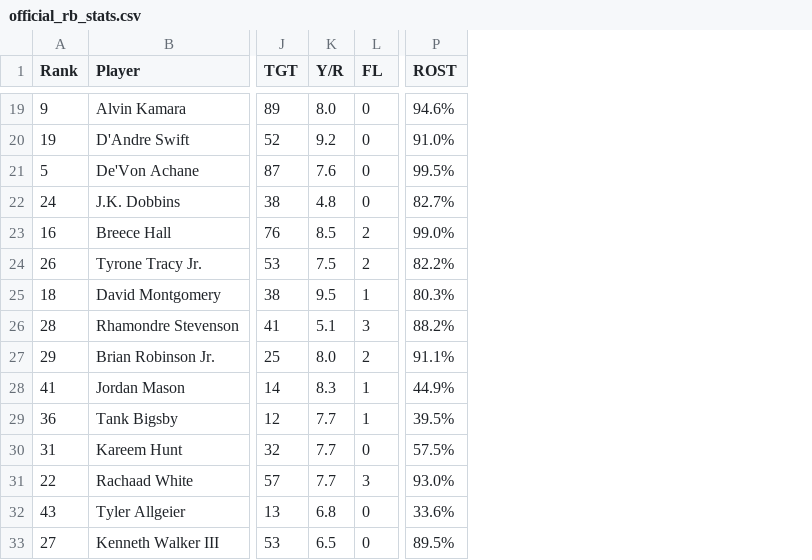
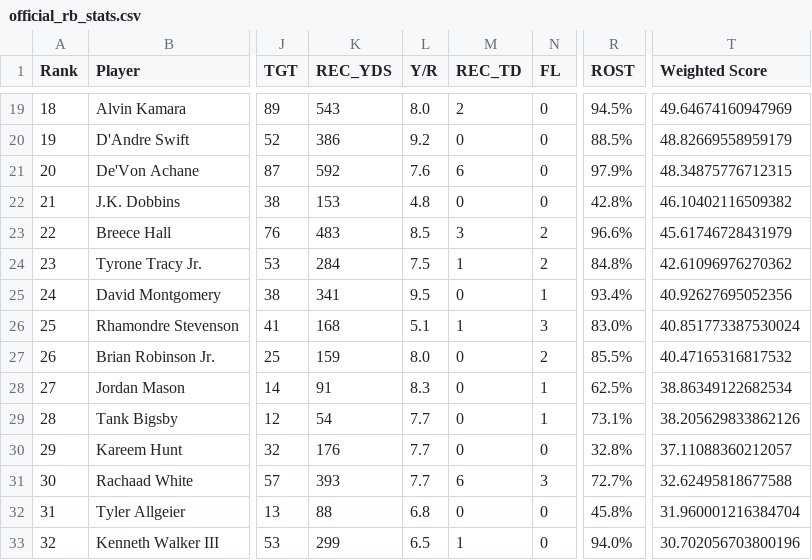
Before and after one commit to patrickm10/NFLStatsAnalyzer, a CSV file: data/official_stats/official_rb_stats.csv, drawn as a sheet; only a part is shown, gaps mark what is left out; addresses are those after the commit; the diff covers the shown part only; the diff names each change by its address in the sheet, - before the commit and + after, or states it on an @@ line.

```diff
--- a/data/official_stats/official_rb_stats.csv
+++ b/data/official_stats/official_rb_stats.csv
+column K (REC_YDS), rows 19-33: 543 | 386 | 592 | 153 | 483 | 284 | 341 | 168 | 159 | 91 | 54 | 176 | 393 | 88 | 299
+column M (REC_TD), rows 19-33: 2 | 0 | 6 | 0 | 3 | 1 | 0 | 1 | 0 | 0 | 0 | 0 | 6 | 0 | 1
+column T (Weighted Score), rows 19-33: 49.64674160947969 | 48.82669558959179 | 48.34875776712315 | 46.10402116509382 | 45.61746728431979 | 42.61096976270362 | 40.92627695052356 | 40.851773387530024 | 40.47165316817532 | 38.86349122682534 | 38.205629833862126 | 37.11088360212057 | 32.62495818677588 | 31.960001216384704 | 30.702056703800196
-A19 (Rank): 9
+A19 (Rank): 18
-R19 (ROST): 94.6%
+R19 (ROST): 94.5%
-R20 (ROST): 91.0%
+R20 (ROST): 88.5%
-A21 (Rank): 5
+A21 (Rank): 20
-R21 (ROST): 99.5%
+R21 (ROST): 97.9%
-A22 (Rank): 24
+A22 (Rank): 21
-R22 (ROST): 82.7%
+R22 (ROST): 42.8%
-A23 (Rank): 16
+A23 (Rank): 22
-R23 (ROST): 99.0%
+R23 (ROST): 96.6%
-A24 (Rank): 26
+A24 (Rank): 23
-R24 (ROST): 82.2%
+R24 (ROST): 84.8%
-A25 (Rank): 18
+A25 (Rank): 24
-R25 (ROST): 80.3%
+R25 (ROST): 93.4%
-A26 (Rank): 28
+A26 (Rank): 25
-R26 (ROST): 88.2%
+R26 (ROST): 83.0%
-A27 (Rank): 29
+A27 (Rank): 26
-R27 (ROST): 91.1%
+R27 (ROST): 85.5%
-A28 (Rank): 41
+A28 (Rank): 27
-R28 (ROST): 44.9%
+R28 (ROST): 62.5%
-A29 (Rank): 36
+A29 (Rank): 28
-R29 (ROST): 39.5%
+R29 (ROST): 73.1%
-A30 (Rank): 31
+A30 (Rank): 29
-R30 (ROST): 57.5%
+R30 (ROST): 32.8%
-A31 (Rank): 22
+A31 (Rank): 30
-R31 (ROST): 93.0%
+R31 (ROST): 72.7%
-A32 (Rank): 43
+A32 (Rank): 31
-R32 (ROST): 33.6%
+R32 (ROST): 45.8%
-A33 (Rank): 27
+A33 (Rank): 32
-R33 (ROST): 89.5%
+R33 (ROST): 94.0%
```
Also changed, not shown: 29 edited cells elsewhere in this file.
